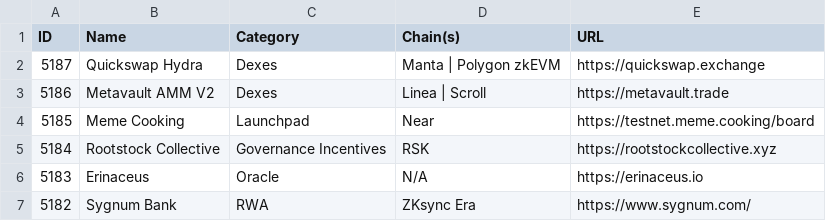
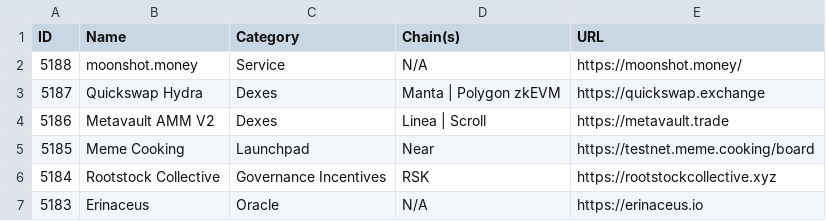
Before and after one commit to pmuens/defi-llama-watcher, a CSV file: data.csv, drawn as a sheet; only a part is shown; the shorter side is filled out with more unchanged rows.

Commit message:
Update data.csv

```diff
--- a/data.csv
+++ b/data.csv
@@ -1,2 +1,3 @@
 ID,Name,Category,Chain(s),URL
+5188,moonshot.money,Service,N/A,https://moonshot.money/
 5187,Quickswap Hydra,Dexes,Manta | Polygon zkEVM,https://quickswap.exchange
```
